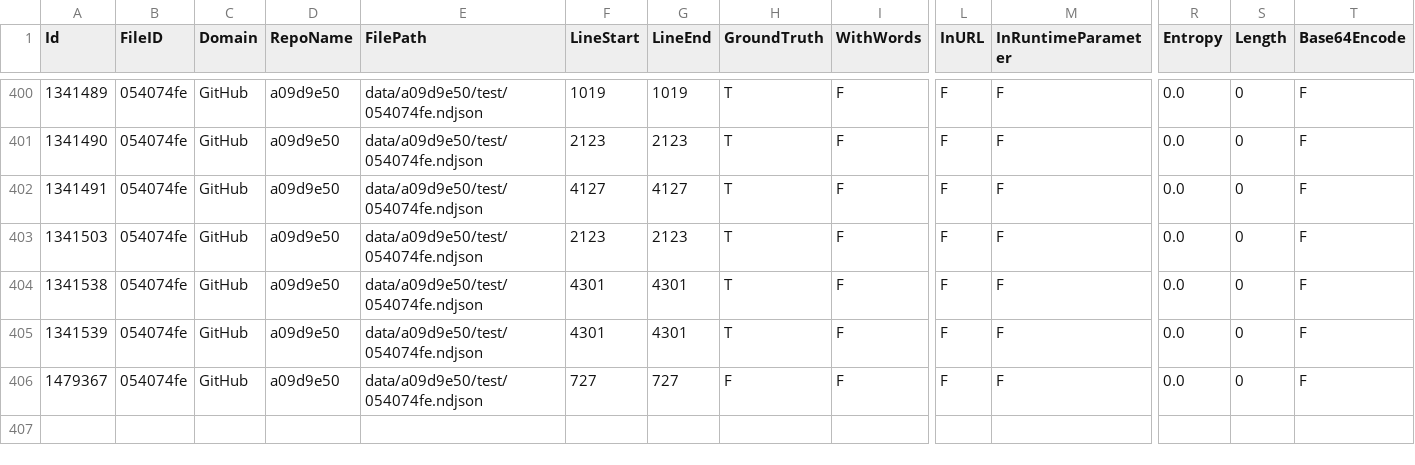
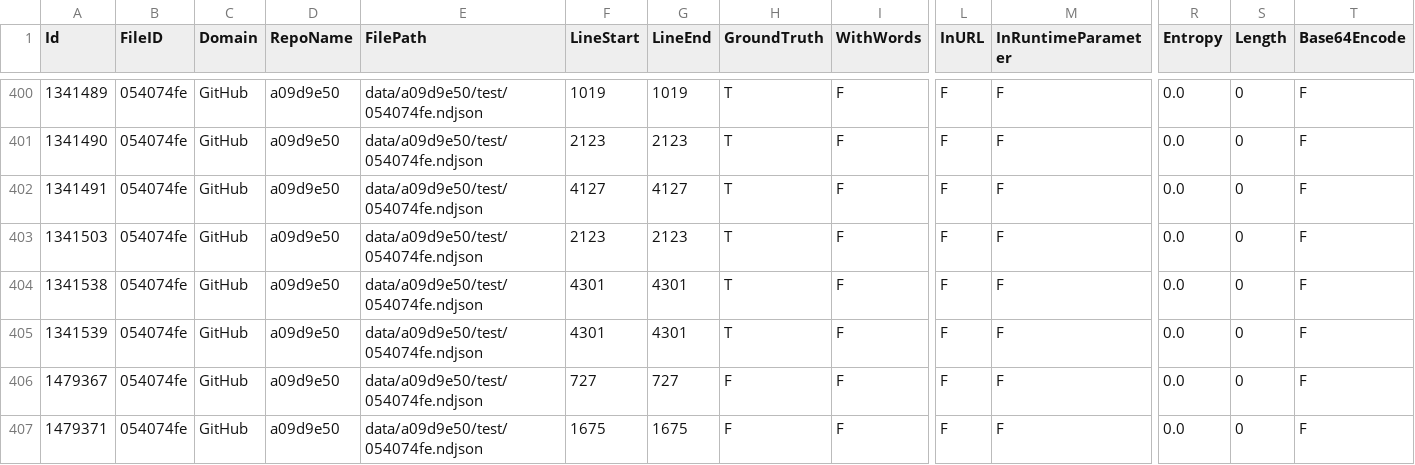
Before and after one commit to Samsung/CredData, a CSV file: meta/a09d9e50.csv, drawn as a sheet; only a part is shown, gaps mark what is left out; rows hold the shown columns only; the diff names each change by its address in the sheet, - before the commit and + after, or states it on an @@ line.

```diff
--- a/meta/a09d9e50.csv
+++ b/meta/a09d9e50.csv
+row 407: 1479371 | 054074fe | GitHub | a09d9e50 | data/a09d9e50/test/054074fe.ndjson | 1675 | 1675 | F | F | F | F | 0.0 | 0 | F
```
Also changed, not shown: 2 other files.
